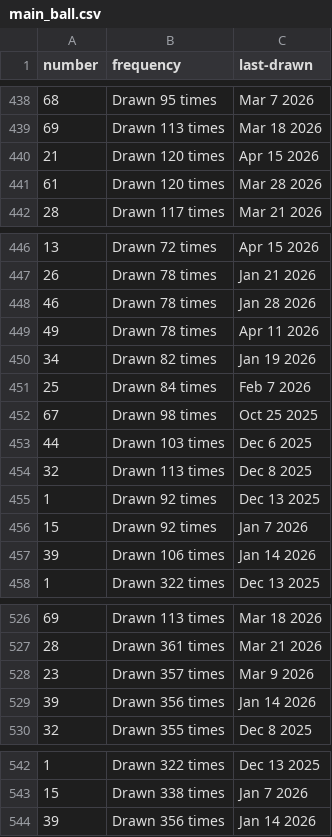
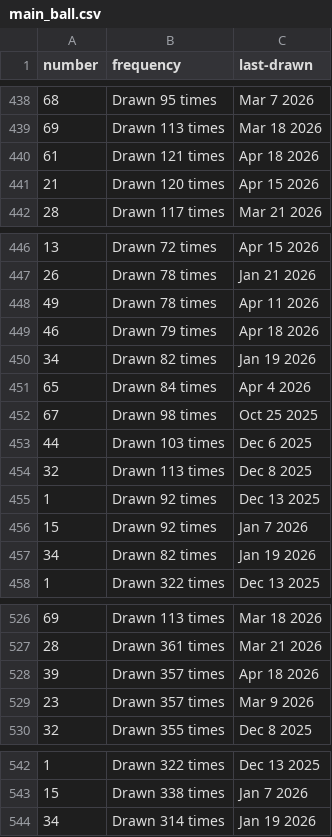
Before and after one commit to kv-hearst/powerball, a CSV file: data/main_ball.csv, drawn as a sheet; only a part is shown, gaps mark what is left out; removed rows and columns are numbered as before the commit, all else as after; the diff covers the shown part only; the diff names each change by its address in the sheet, - before the commit and + after, or states it on an @@ line.

```diff
--- a/data/main_ball.csv
+++ b/data/main_ball.csv
+row 440: 61 | Drawn 121 times | Apr 18 2026
-row 441: 61 | Drawn 120 times | Mar 28 2026
-row 448: 46 | Drawn 78 times | Jan 28 2026
+row 449: 46 | Drawn 79 times | Apr 18 2026
-row 451: 25 | Drawn 84 times | Feb 7 2026
+row 451: 65 | Drawn 84 times | Apr 4 2026
-row 457: 39 | Drawn 106 times | Jan 14 2026
+row 457: 34 | Drawn 82 times | Jan 19 2026
+row 528: 39 | Drawn 357 times | Apr 18 2026
-row 529: 39 | Drawn 356 times | Jan 14 2026
-row 544: 39 | Drawn 356 times | Jan 14 2026
+row 544: 34 | Drawn 314 times | Jan 19 2026
```
Also changed, not shown: 20 edited cells elsewhere in this file, data/main_ball_active.csv, data/main_ball_cleaned.csv, 4 other files.
